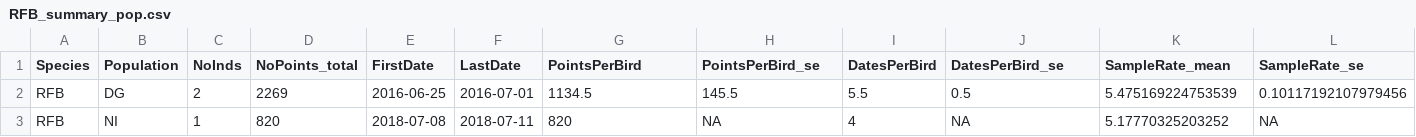
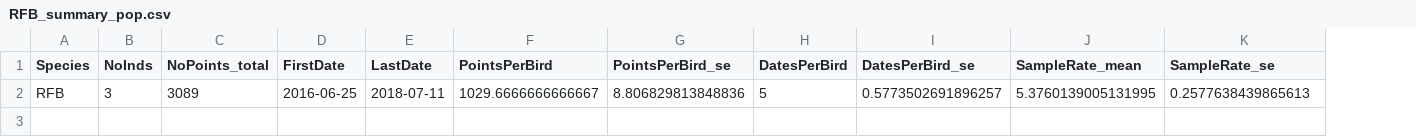
Before and after one commit to ExMove/ExMove, a CSV file: DataOutputs/SummaryDataFrames/RFB_summary_pop.csv, drawn as a sheet; removed rows and columns are numbered as before the commit, all else as after; the diff names each change by its address in the sheet, - before the commit and + after, or states it on an @@ line.

```diff
--- a/DataOutputs/SummaryDataFrames/RFB_summary_pop.csv
+++ b/DataOutputs/SummaryDataFrames/RFB_summary_pop.csv
-column B (Population), empty
-row 2: RFB | DG | 2 | 2269 | 2016-06-25 | 2016-07-01 | 1134.5 | 145.5 | 5.5 | 0.5 | 5.475169224753539 | 0.10117192107979456
-row 3: RFB | NI | 1 | 820 | 2018-07-08 | 2018-07-11 | 820 | NA | 4 | NA | 5.17770325203252 | NA
+row 2: RFB | 3 | 3089 | 2016-06-25 | 2018-07-11 | 1029.6666666666667 | 8.806829813848836 | 5 | 0.5773502691896257 | 5.3760139005131995 | 0.2577638439865613
```
Also changed, not shown: DataOutputs/SummaryDataFrames/RFB_summary_ind.csv, DataOutputs/WorkingDataFrames/RFB_IMM_filtered.csv, 42 other files.
